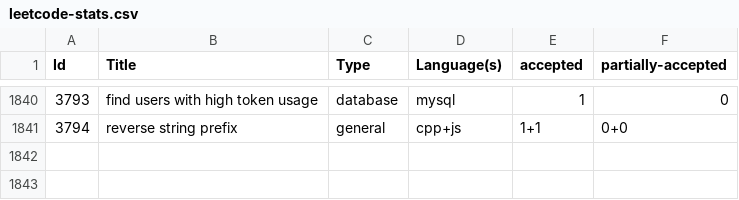
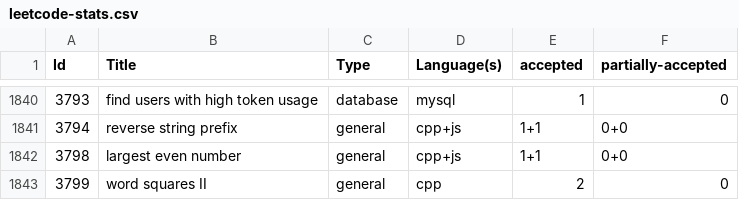
Before and after one commit to shivanshsanoria1/LeetcodeSolutions, a CSV file: stats/generated/leetcode-stats.csv, drawn as a sheet; only a part is shown, gaps mark what is left out; the diff names each change by its address in the sheet, - before the commit and + after, or states it on an @@ line.

```diff
--- a/stats/generated/leetcode-stats.csv
+++ b/stats/generated/leetcode-stats.csv
+row 1842: 3798 | largest even number | general | cpp+js | 1+1 | 0+0
+row 1843: 3799 | word squares II | general | cpp | 2 | 0
```
Also changed, not shown: 13 other files.
